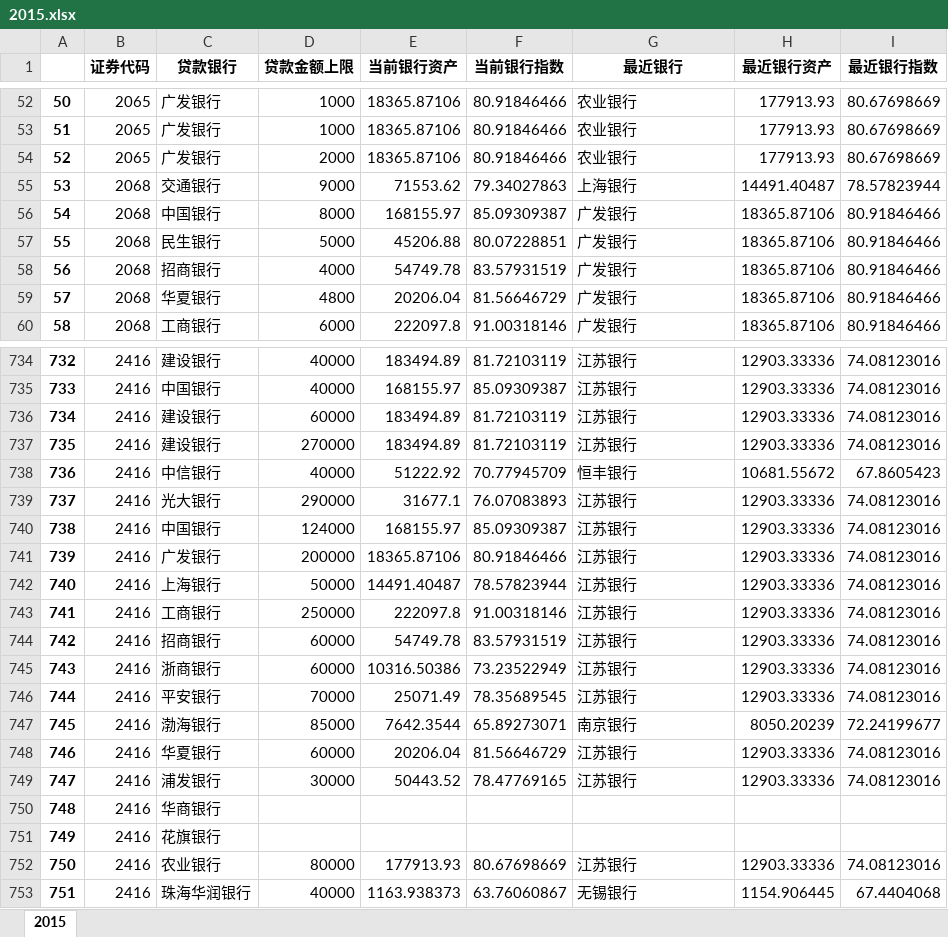
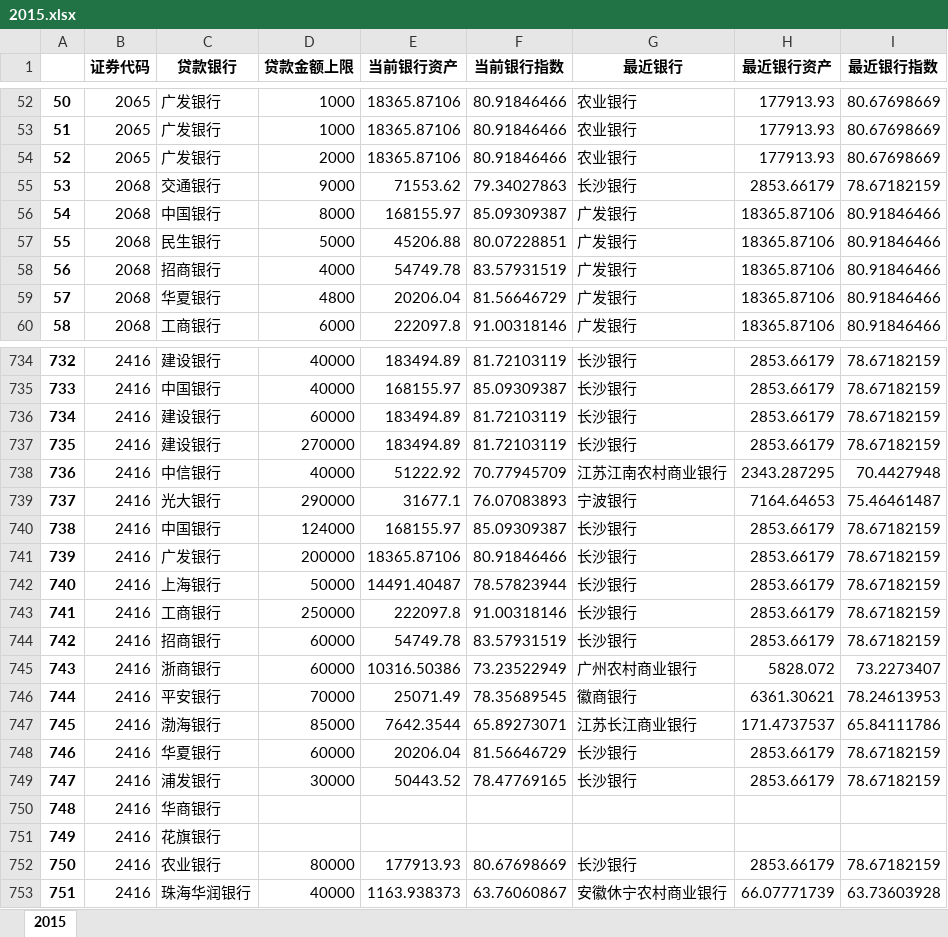
Before and after one commit to chenhaoaixuexi/excel_helper, an Excel workbook: output/2015.xlsx, sheet 2015, drawn as a sheet; only a part is shown, gaps mark what is left out; values as stored, in another font and other column widths than the file's, no borders; the diff covers the shown part only; the diff names each change by its address in the sheet, - before the commit and + after, or states it on an @@ line.

```diff
--- a/output/2015.xlsx (sheet 2015)
+++ b/output/2015.xlsx (sheet 2015)
-G55 (最近银行): 上海银行
+G55 (最近银行): 长沙银行
-H55 (最近银行资产): 14491.40487
+H55 (最近银行资产): 2853.66179
-I55 (最近银行指数): 78.57823944
+I55 (最近银行指数): 78.67182159
-G734:G737 (最近银行): 江苏银行
+G734:G737 (最近银行): 长沙银行
-H734:H737 (最近银行资产): 12903.33336
+H734:H737 (最近银行资产): 2853.66179
-I734:I737 (最近银行指数): 74.08123016
+I734:I737 (最近银行指数): 78.67182159
-G738 (最近银行): 恒丰银行
+G738 (最近银行): 江苏江南农村商业银行
-H738 (最近银行资产): 10681.55672
+H738 (最近银行资产): 2343.287295
-I738 (最近银行指数): 67.8605423
+I738 (最近银行指数): 70.4427948
-G739 (最近银行): 江苏银行
+G739 (最近银行): 宁波银行
-H739 (最近银行资产): 12903.33336
+H739 (最近银行资产): 7164.64653
-I739 (最近银行指数): 74.08123016
+I739 (最近银行指数): 75.46461487
-G740:G744 (最近银行): 江苏银行
+G740:G744 (最近银行): 长沙银行
-H740:H744 (最近银行资产): 12903.33336
+H740:H744 (最近银行资产): 2853.66179
-I740:I744 (最近银行指数): 74.08123016
+I740:I744 (最近银行指数): 78.67182159
-G745 (最近银行): 江苏银行
+G745 (最近银行): 广州农村商业银行
-H745 (最近银行资产): 12903.33336
+H745 (最近银行资产): 5828.072
-I745 (最近银行指数): 74.08123016
+I745 (最近银行指数): 73.2273407
-G746 (最近银行): 江苏银行
+G746 (最近银行): 徽商银行
-H746 (最近银行资产): 12903.33336
+H746 (最近银行资产): 6361.30621
-I746 (最近银行指数): 74.08123016
+I746 (最近银行指数): 78.24613953
-G747 (最近银行): 南京银行
+G747 (最近银行): 江苏长江商业银行
-H747 (最近银行资产): 8050.20239
+H747 (最近银行资产): 171.4737537
-I747 (最近银行指数): 72.24199677
+I747 (最近银行指数): 65.84111786
-G748:G749 (最近银行): 江苏银行
+G748:G749 (最近银行): 长沙银行
-H748:H749 (最近银行资产): 12903.33336
+H748:H749 (最近银行资产): 2853.66179
-I748:I749 (最近银行指数): 74.08123016
+I748:I749 (最近银行指数): 78.67182159
-G752 (最近银行): 江苏银行
+G752 (最近银行): 长沙银行
-H752 (最近银行资产): 12903.33336
+H752 (最近银行资产): 2853.66179
-I752 (最近银行指数): 74.08123016
+I752 (最近银行指数): 78.67182159
-G753 (最近银行): 无锡银行
+G753 (最近银行): 安徽休宁农村商业银行
-H753 (最近银行资产): 1154.906445
+H753 (最近银行资产): 66.07771739
-I753 (最近银行指数): 67.4404068
+I753 (最近银行指数): 63.73603928
```
Also changed, not shown: 1575 edited cells elsewhere in this sheet, output/2016.xlsx, output/2017.xlsx, 8 other files.
